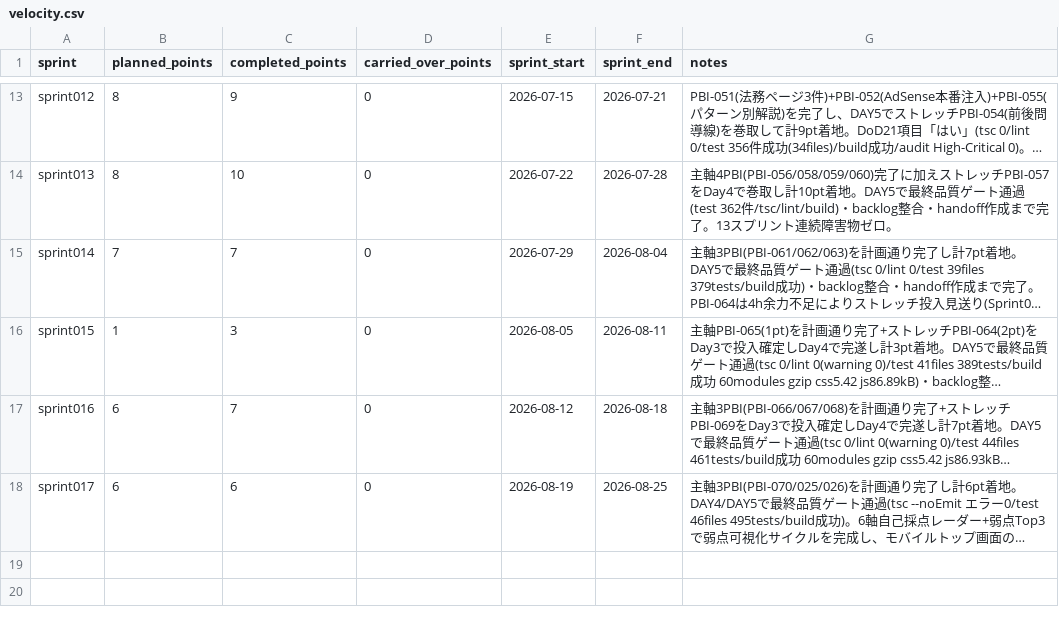
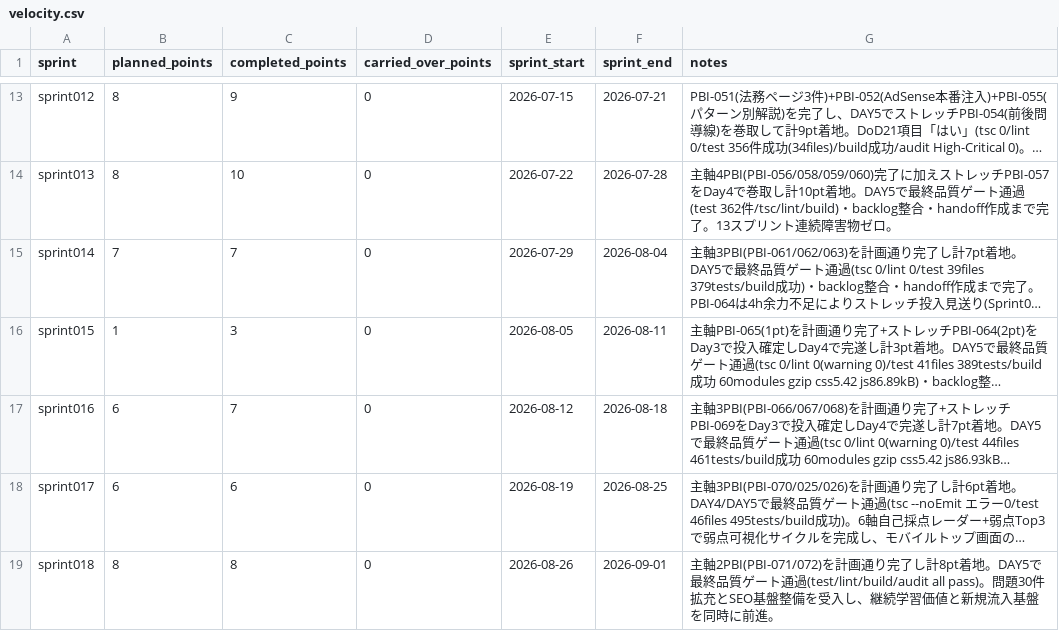
Before and after one commit to mitsuo119/innbuskcet-app, a CSV file: scrum/velocity.csv, drawn as a sheet; only a part is shown, gaps mark what is left out; long unchanged cells end in …; the diff names each change by its address in the sheet, - before the commit and + after, or states it on an @@ line.

```diff
--- a/scrum/velocity.csv
+++ b/scrum/velocity.csv
+row 19: sprint018 | 8 | 8 | 0 | 2026-08-26 | 2026-09-01 | 主軸2PBI(PBI-071/072)を計画通り完了し計8pt着地。DAY5で最終品質ゲート通過(test/lint/build/audit all pass)。問題30件拡充とSEO基盤整備を受入し、継続学習価値と新規流入基盤を同時に前進。
```
Also changed, not shown: scrum/product_backlog.csv, scrum/product_backlog_done.csv, 2 other files.
